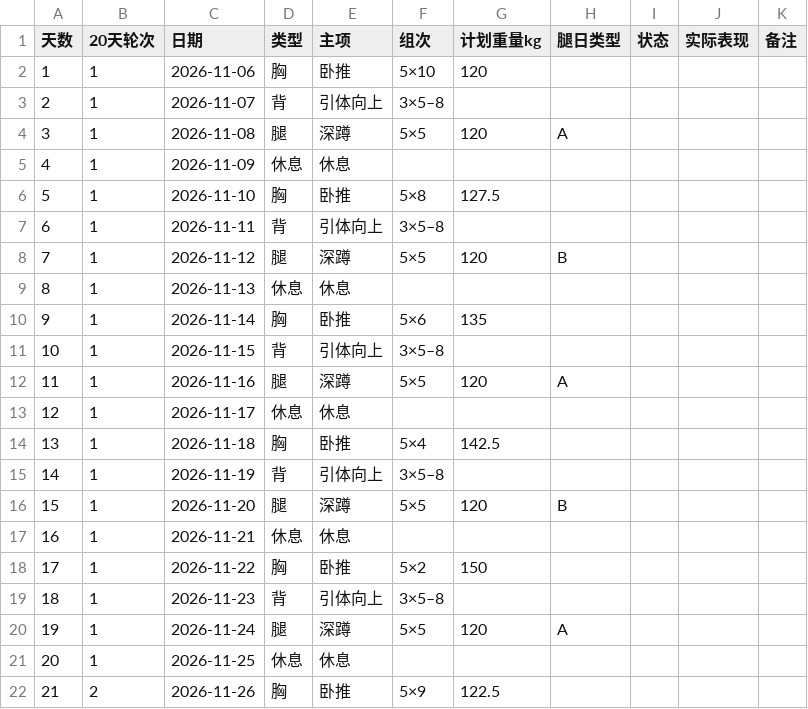
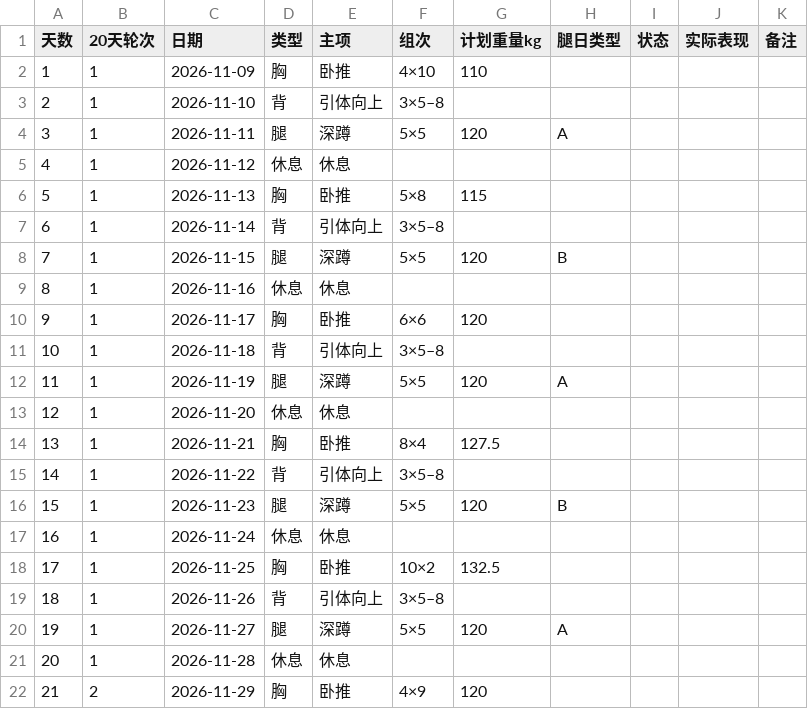
Before and after one commit to HLWD6/fitness-plan, a CSV file: 项目资料/示例/长期轮转训练表.csv, drawn as a sheet; only a part is shown; the diff covers the shown part only.

```diff
--- a/项目资料/示例/长期轮转训练表.csv
+++ b/项目资料/示例/长期轮转训练表.csv
@@ -1,22 +1,22 @@
 "天数","20天轮次","日期","类型","主项","组次","计划重量kg","腿日类型","状态","实际表现","备注"
-"1","1","2026-11-06","胸","卧推","5×10","120","","","",""
-"2","1","2026-11-07","背","引体向上","3×5–8","","","","",""
-"3","1","2026-11-08","腿","深蹲","5×5","120","A","","",""
-"4","1","2026-11-09","休息","休息","","","","","",""
-"5","1","2026-11-10","胸","卧推","5×8","127.5","","","",""
-"6","1","2026-11-11","背","引体向上","3×5–8","","","","",""
-"7","1","2026-11-12","腿","深蹲","5×5","120","B","","",""
-"8","1","2026-11-13","休息","休息","","","","","",""
-"9","1","2026-11-14","胸","卧推","5×6","135","","","",""
-"10","1","2026-11-15","背","引体向上","3×5–8","","","","",""
-"11","1","2026-11-16","腿","深蹲","5×5","120","A","","",""
-"12","1","2026-11-17","休息","休息","","","","","",""
-"13","1","2026-11-18","胸","卧推","5×4","142.5","","","",""
-"14","1","2026-11-19","背","引体向上","3×5–8","","","","",""
-"15","1","2026-11-20","腿","深蹲","5×5","120","B","","",""
-"16","1","2026-11-21","休息","休息","","","","","",""
-"17","1","2026-11-22","胸","卧推","5×2","150","","","",""
-"18","1","2026-11-23","背","引体向上","3×5–8","","","","",""
-"19","1","2026-11-24","腿","深蹲","5×5","120","A","","",""
-"20","1","2026-11-25","休息","休息","","","","","",""
-"21","2","2026-11-26","胸","卧推","5×9","122.5","","","",""
+"1","1","2026-11-09","胸","卧推","4×10","110","","","",""
+"2","1","2026-11-10","背","引体向上","3×5–8","","","","",""
+"3","1","2026-11-11","腿","深蹲","5×5","120","A","","",""
+"4","1","2026-11-12","休息","休息","","","","","",""
+"5","1","2026-11-13","胸","卧推","5×8","115","","","",""
+"6","1","2026-11-14","背","引体向上","3×5–8","","","","",""
+"7","1","2026-11-15","腿","深蹲","5×5","120","B","","",""
+"8","1","2026-11-16","休息","休息","","","","","",""
+"9","1","2026-11-17","胸","卧推","6×6","120","","","",""
+"10","1","2026-11-18","背","引体向上","3×5–8","","","","",""
+"11","1","2026-11-19","腿","深蹲","5×5","120","A","","",""
+"12","1","2026-11-20","休息","休息","","","","","",""
+"13","1","2026-11-21","胸","卧推","8×4","127.5","","","",""
+"14","1","2026-11-22","背","引体向上","3×5–8","","","","",""
+"15","1","2026-11-23","腿","深蹲","5×5","120","B","","",""
+"16","1","2026-11-24","休息","休息","","","","","",""
+"17","1","2026-11-25","胸","卧推","10×2","132.5","","","",""
+"18","1","2026-11-26","背","引体向上","3×5–8","","","","",""
+"19","1","2026-11-27","腿","深蹲","5×5","120","A","","",""
+"20","1","2026-11-28","休息","休息","","","","","",""
+"21","2","2026-11-29","胸","卧推","4×9","120","","","",""
```
Also changed, not shown: 26 edited cells elsewhere in this file, 15 other files.
